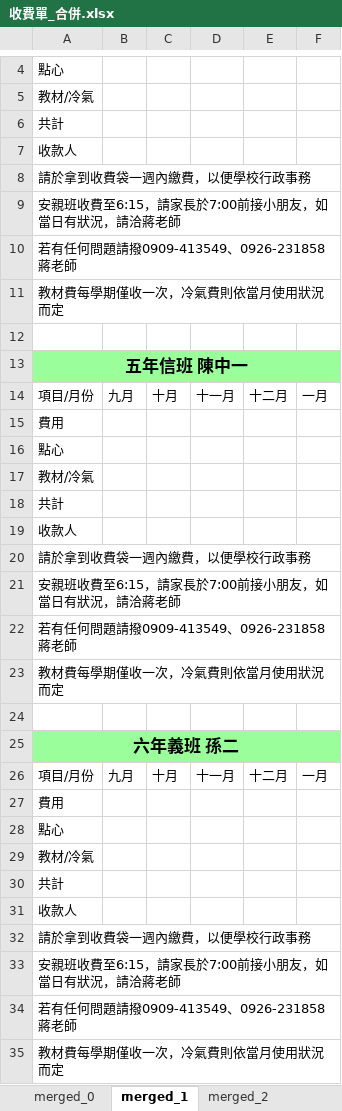
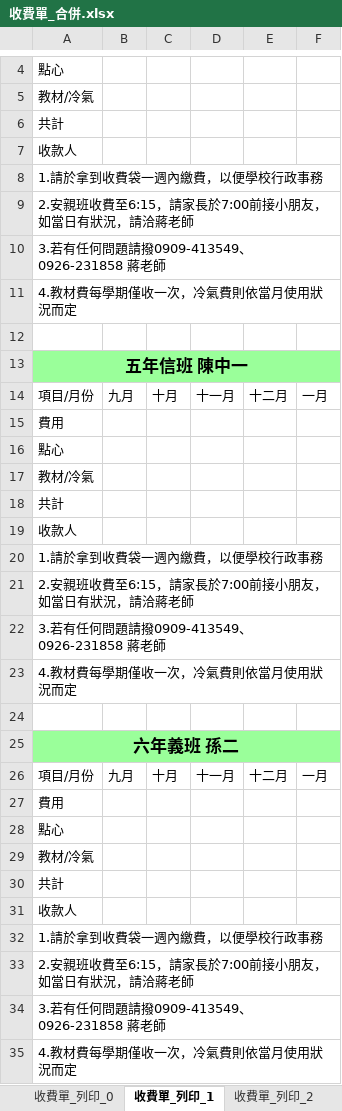
Before and after one commit to whyang/school_care, an Excel workbook: 收費單_合併.xlsx, sheet 收費單_列印_1, drawn as a sheet; only a part is shown, gaps mark what is left out; values as stored, in another font and other column widths than the file's, no borders; the diff names each change by its address in the sheet, - before the commit and + after, or states it on an @@ line.

```diff
--- a/收費單_合併.xlsx (sheet 收費單_列印_1)
+++ b/收費單_合併.xlsx (sheet 收費單_列印_1)
-sheet tab: merged_0
+sheet tab: 收費單_列印_0
-sheet tab: merged_1
+sheet tab: 收費單_列印_1
-sheet tab: merged_2
+sheet tab: 收費單_列印_2
-A8: 請於拿到收費袋一週內繳費，以便學校行政事務
+A8: 1.請於拿到收費袋一週內繳費，以便學校行政事務
-A9: 安親班收費至6:15，請家長於7:00前接小朋友，如當日有狀況，請洽蔣老師
+A9: 2.安親班收費至6:15，請家長於7:00前接小朋友，如當日有狀況，請洽蔣老師
-A10: 若有任何問題請撥0909-413549、0926-231858 蔣老師
+A10: 3.若有任何問題請撥0909-413549、0926-231858 蔣老師
-A11: 教材費每學期僅收一次，冷氣費則依當月使用狀況而定
+A11: 4.教材費每學期僅收一次，冷氣費則依當月使用狀況而定
-A20: 請於拿到收費袋一週內繳費，以便學校行政事務
+A20: 1.請於拿到收費袋一週內繳費，以便學校行政事務
-A21: 安親班收費至6:15，請家長於7:00前接小朋友，如當日有狀況，請洽蔣老師
+A21: 2.安親班收費至6:15，請家長於7:00前接小朋友，如當日有狀況，請洽蔣老師
-A22: 若有任何問題請撥0909-413549、0926-231858 蔣老師
+A22: 3.若有任何問題請撥0909-413549、0926-231858 蔣老師
-A23: 教材費每學期僅收一次，冷氣費則依當月使用狀況而定
+A23: 4.教材費每學期僅收一次，冷氣費則依當月使用狀況而定
-A32: 請於拿到收費袋一週內繳費，以便學校行政事務
+A32: 1.請於拿到收費袋一週內繳費，以便學校行政事務
-A33: 安親班收費至6:15，請家長於7:00前接小朋友，如當日有狀況，請洽蔣老師
+A33: 2.安親班收費至6:15，請家長於7:00前接小朋友，如當日有狀況，請洽蔣老師
-A34: 若有任何問題請撥0909-413549、0926-231858 蔣老師
+A34: 3.若有任何問題請撥0909-413549、0926-231858 蔣老師
-A35: 教材費每學期僅收一次，冷氣費則依當月使用狀況而定
+A35: 4.教材費每學期僅收一次，冷氣費則依當月使用狀況而定
```
Also changed, not shown: sheet 收費單_列印_3, sheet 收費單_列印_0, sheet 收費單_列印_2, sheet 收費單_列印_4, other sheet tabs, 安親班_收費資料.xlsx, 收費單.xlsx, 2 other files.
